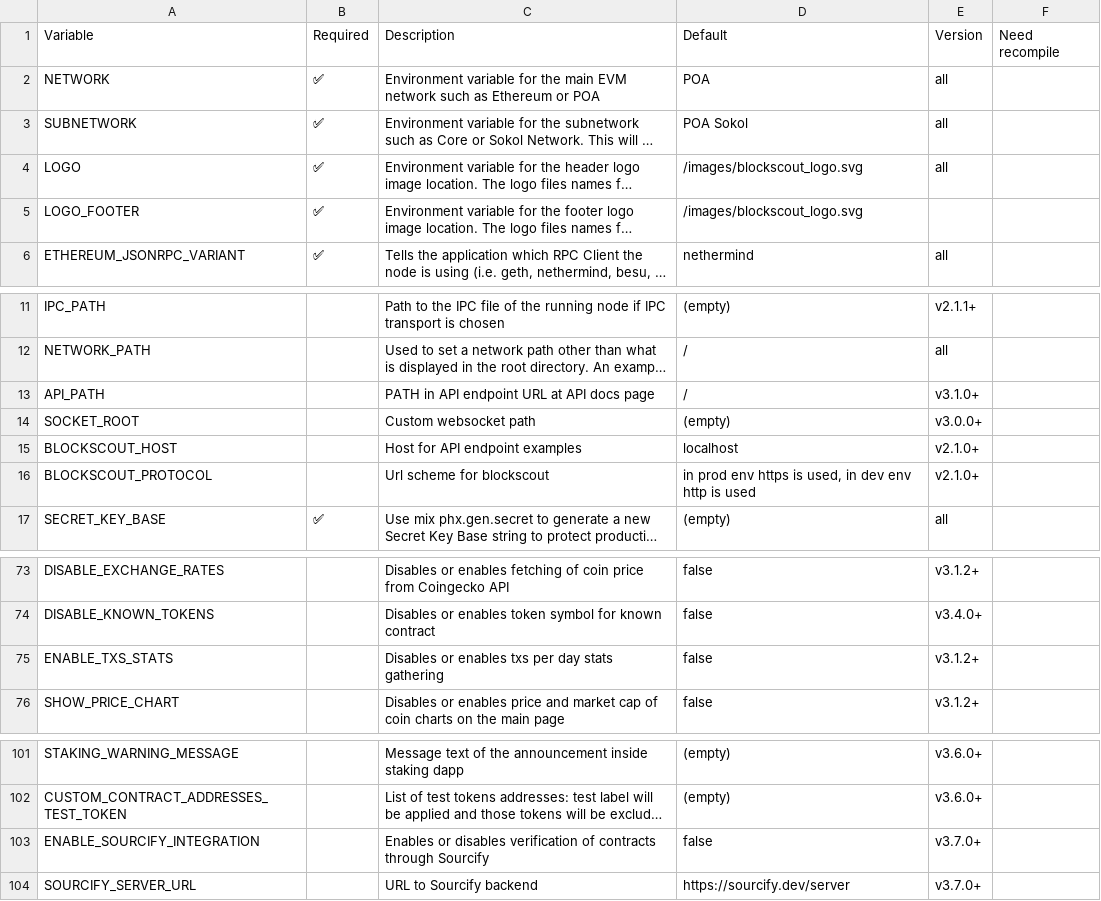
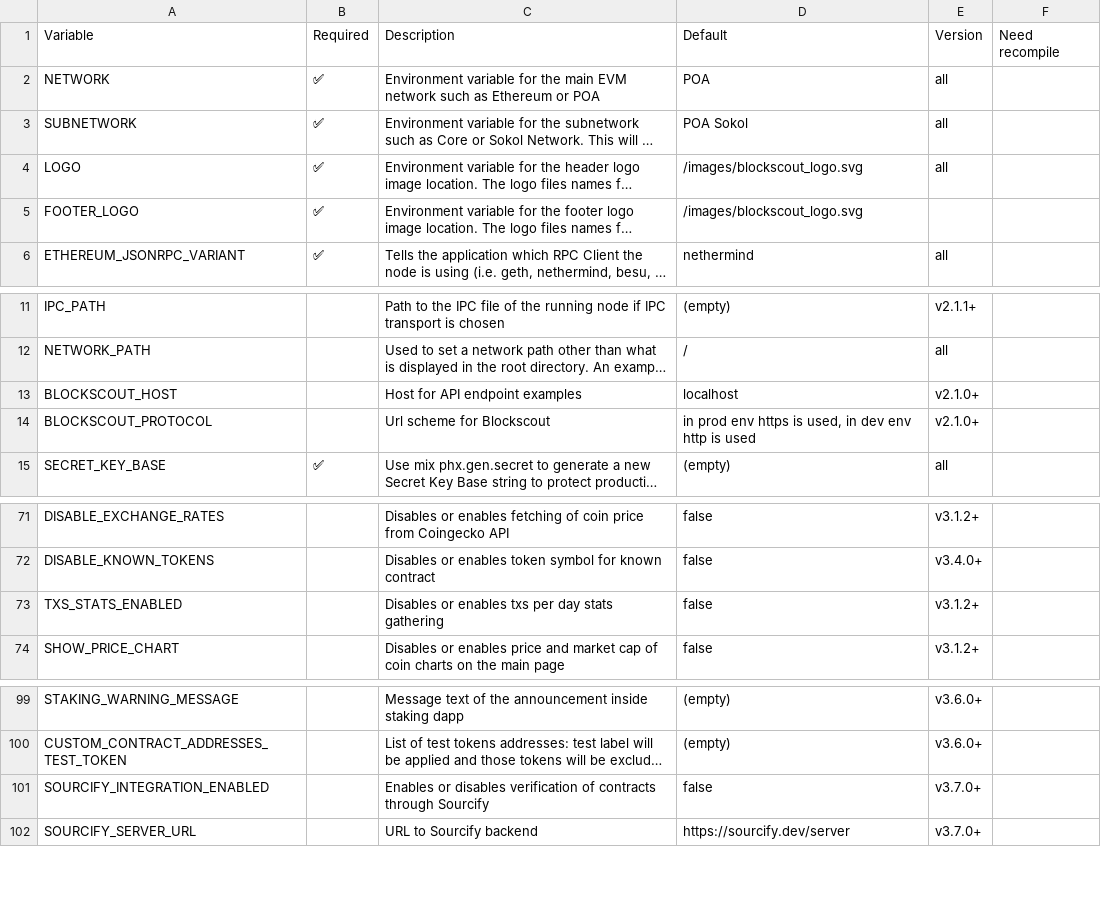
Before and after one commit to blockscout/docs, a CSV file: .gitbook/assets/blockscout-env.csv, drawn as a sheet; only a part is shown, gaps mark what is left out; long unchanged cells end in …; removed rows and columns are numbered as before the commit, all else as after; the diff names each change by its address in the sheet, - before the commit and + after, or states it on an @@ line.

Commit message:
Standardize namings for footer and microservice env vars

```diff
--- a/.gitbook/assets/blockscout-env.csv
+++ b/.gitbook/assets/blockscout-env.csv
-A5: LOGO_FOOTER
+A5: FOOTER_LOGO
-row 13: API_PATH |  | PATH in API endpoint URL at API docs page | / | v3.1.0+
-row 14: SOCKET_ROOT |  | Custom websocket path | (empty) | v3.0.0+
-C14: Url scheme for blockscout
+C14: Url scheme for Blockscout
-A73: ENABLE_TXS_STATS
+A73: TXS_STATS_ENABLED
-A101: ENABLE_SOURCIFY_INTEGRATION
+A101: SOURCIFY_INTEGRATION_ENABLED
```
Also changed, not shown: 7 other files.
